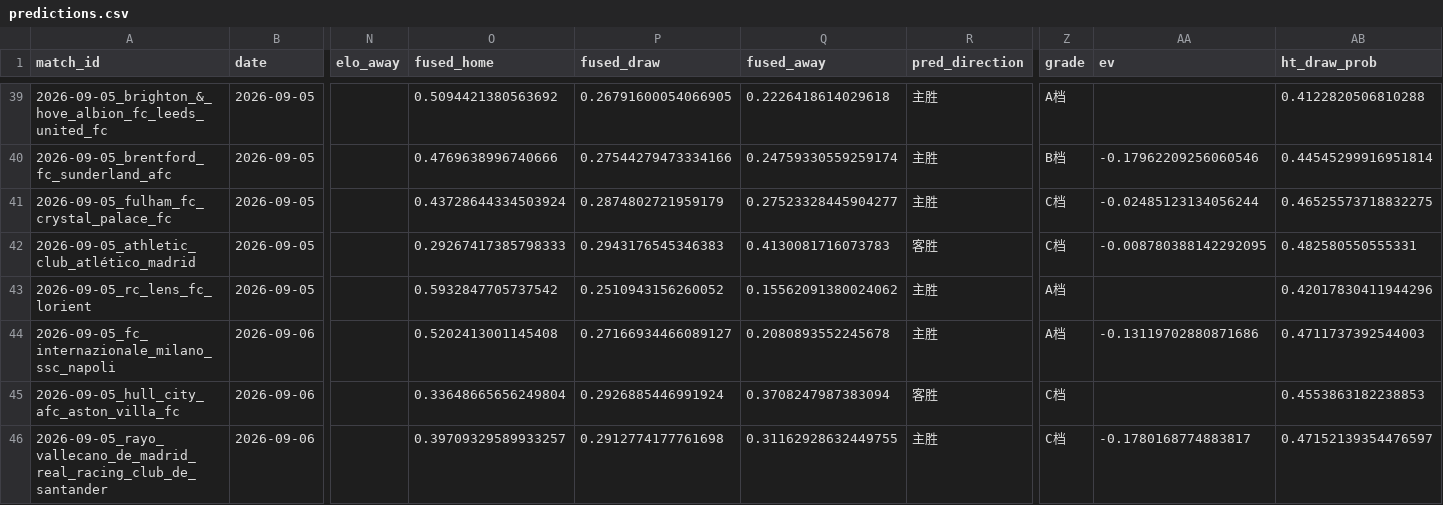
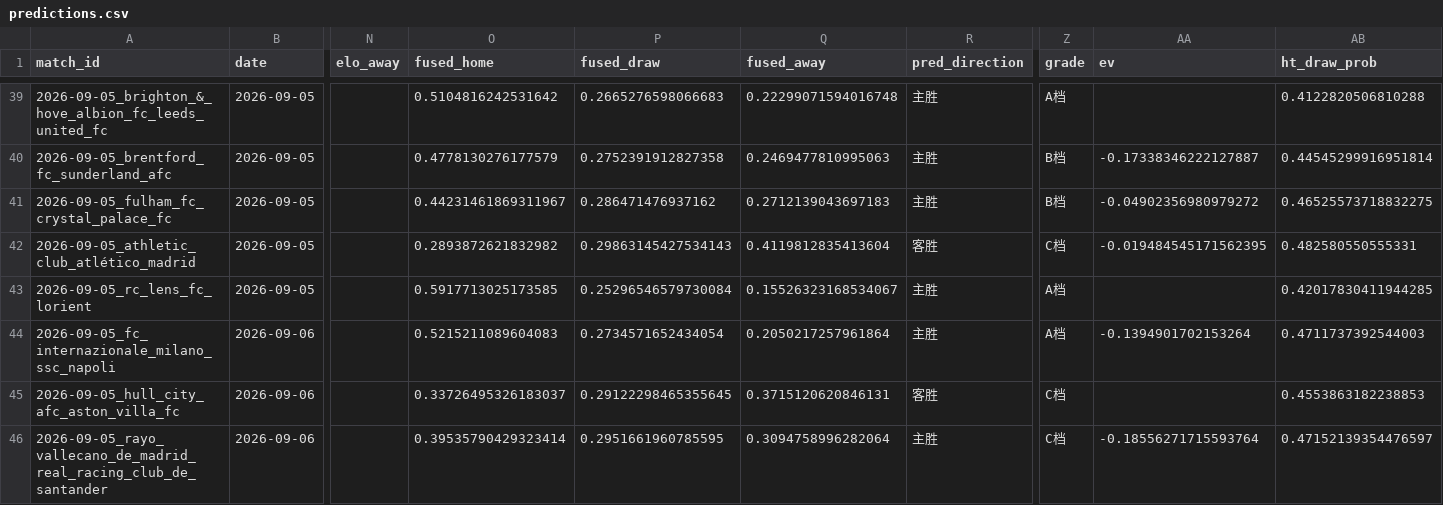
Before and after one commit to chans9919/football-agent, a CSV file: data/predictions.csv, drawn as a sheet; only a part is shown, gaps mark what is left out; the diff covers the shown part only; the diff names each change by its address in the sheet, - before the commit and + after, or states it on an @@ line.

```diff
--- a/data/predictions.csv
+++ b/data/predictions.csv
-O39 (fused_home): 0.5094421380563692
+O39 (fused_home): 0.5104816242531642
-P39 (fused_draw): 0.26791600054066905
+P39 (fused_draw): 0.2665276598066683
-Q39 (fused_away): 0.2226418614029618
+Q39 (fused_away): 0.22299071594016748
-O40 (fused_home): 0.4769638996740666
+O40 (fused_home): 0.4778130276177579
-P40 (fused_draw): 0.27544279473334166
+P40 (fused_draw): 0.2752391912827358
-Q40 (fused_away): 0.24759330559259174
+Q40 (fused_away): 0.2469477810995063
-AA40 (ev): -0.17962209256060546
+AA40 (ev): -0.17338346222127887
-O41 (fused_home): 0.43728644334503924
+O41 (fused_home): 0.44231461869311967
-P41 (fused_draw): 0.2874802721959179
+P41 (fused_draw): 0.286471476937162
-Q41 (fused_away): 0.27523328445904277
+Q41 (fused_away): 0.2712139043697183
-Z41 (grade): C档
+Z41 (grade): B档
-AA41 (ev): -0.02485123134056244
+AA41 (ev): -0.04902356980979272
-O42 (fused_home): 0.29267417385798333
+O42 (fused_home): 0.2893872621832982
-P42 (fused_draw): 0.2943176545346383
+P42 (fused_draw): 0.29863145427534143
-Q42 (fused_away): 0.4130081716073783
+Q42 (fused_away): 0.4119812835413604
-AA42 (ev): -0.008780388142292095
+AA42 (ev): -0.019484545171562395
-O43 (fused_home): 0.5932847705737542
+O43 (fused_home): 0.5917713025173585
-P43 (fused_draw): 0.2510943156260052
+P43 (fused_draw): 0.25296546579730084
-Q43 (fused_away): 0.15562091380024062
+Q43 (fused_away): 0.15526323168534067
-AB43 (ht_draw_prob): 0.42017830411944296
+AB43 (ht_draw_prob): 0.42017830411944285
-O44 (fused_home): 0.5202413001145408
+O44 (fused_home): 0.5215211089604083
-P44 (fused_draw): 0.27166934466089127
+P44 (fused_draw): 0.2734571652434054
-Q44 (fused_away): 0.2080893552245678
+Q44 (fused_away): 0.2050217257961864
-AA44 (ev): -0.13119702880871686
+AA44 (ev): -0.1394901702153264
-O45 (fused_home): 0.33648665656249804
+O45 (fused_home): 0.33726495326183037
-P45 (fused_draw): 0.2926885446991924
+P45 (fused_draw): 0.29122298465355645
-Q45 (fused_away): 0.3708247987383094
+Q45 (fused_away): 0.3715120620846131
-O46 (fused_home): 0.39709329589933257
+O46 (fused_home): 0.39535790429323414
-P46 (fused_draw): 0.2912774177761698
+P46 (fused_draw): 0.2951661960785595
-Q46 (fused_away): 0.31162928632449755
+Q46 (fused_away): 0.3094758996282064
-AA46 (ev): -0.1780168774883817
+AA46 (ev): -0.18556271715593764
```
Also changed, not shown: 47 edited cells elsewhere in this file, data/matches.csv, data/odds.csv, 6 other files.
